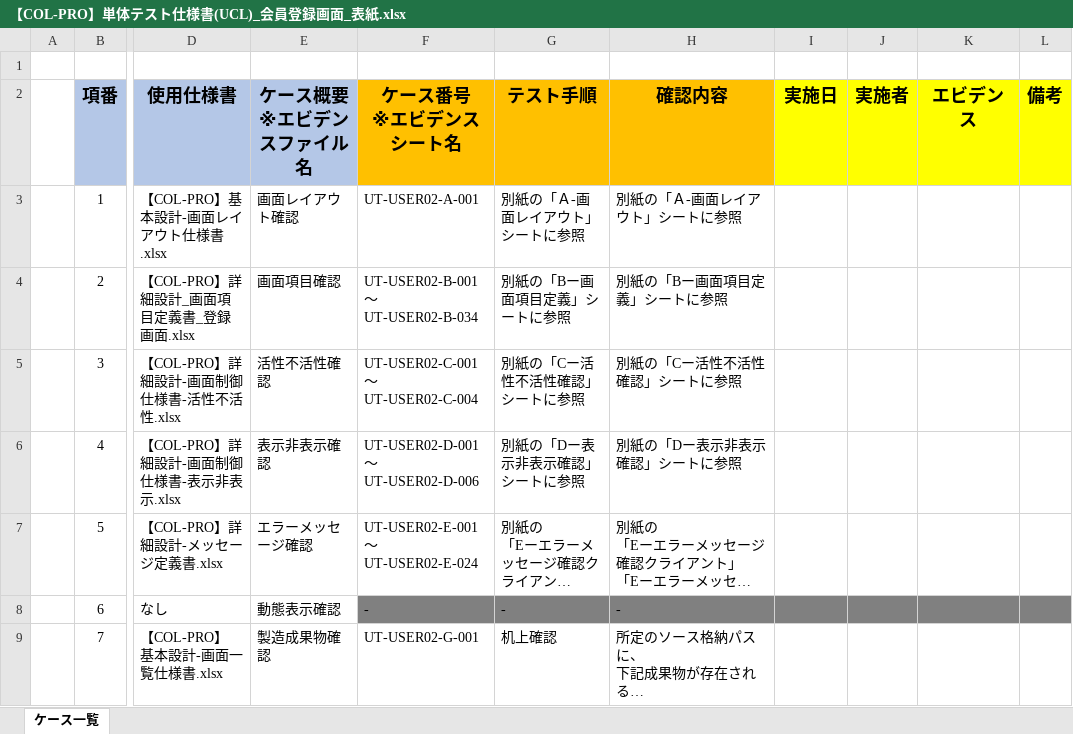
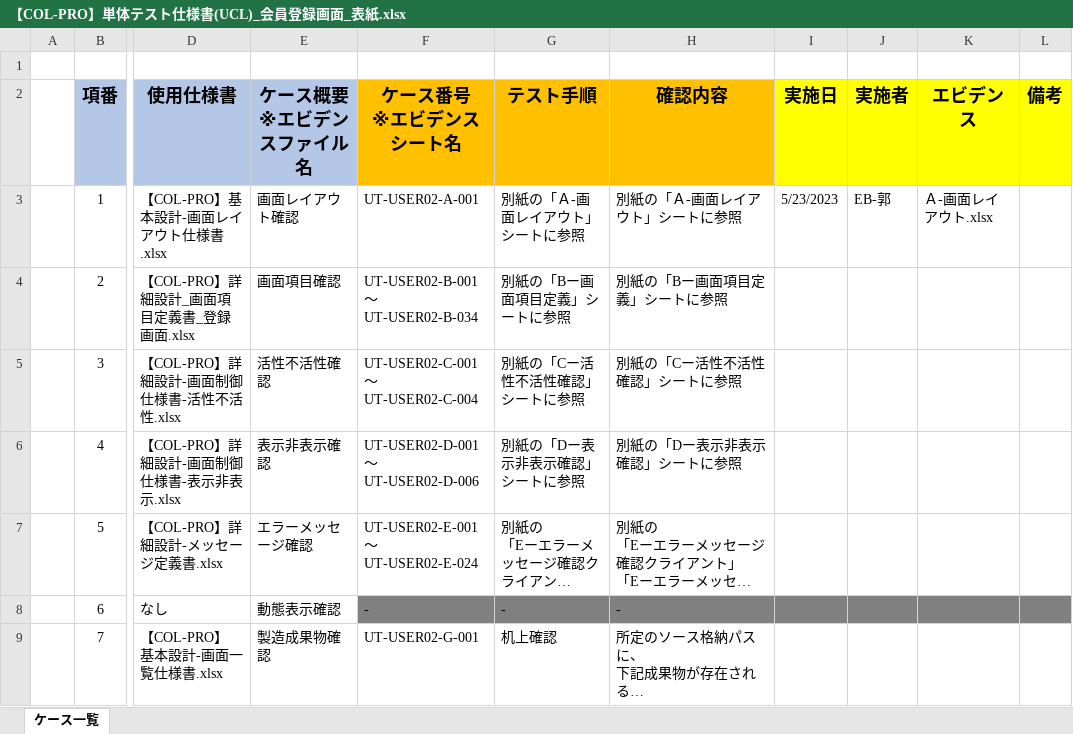
Before and after one commit to IotaTech-Info/certificate-online, an Excel workbook: doc/50_単体テスト(UT)/02_エビデンス/Kaku_USER02_会員登録画面_エビデンス/打鍵後のUCL/【COL-PRO】単体テスト仕様書(UCL)_会員登録画面_表紙.xlsx, sheet ケース一覧, drawn as a sheet; only a part is shown, gaps mark what is left out; long unchanged cells end in …; values as stored, in another font and other column widths than the file's, no borders; the diff names each change by its address in the sheet, - before the commit and + after, or states it on an @@ line.

```diff
--- a/doc/50_単体テスト(UT)/02_エビデンス/Kaku_USER02_会員登録画面_エビデンス/打鍵後のUCL/【COL-PRO】単体テスト仕様書(UCL)_会員登録画面_表紙.xlsx (sheet ケース一覧)
+++ b/doc/50_単体テスト(UT)/02_エビデンス/Kaku_USER02_会員登録画面_エビデンス/打鍵後のUCL/【COL-PRO】単体テスト仕様書(UCL)_会員登録画面_表紙.xlsx (sheet ケース一覧)
-I3 (実施日): (empty)
+I3 (実施日): 5/23/2023
-J3 (実施者): (empty)
+J3 (実施者): EB-郭
-K3 (エビデンス): (empty)
+K3 (エビデンス): Ａ-画面レイアウト.xlsx
```
Also changed, not shown: doc/50_単体テスト(UT)/02_エビデンス/Kaku_USER02_会員登録画面_エビデンス/打鍵後のUCL/【COL-PRO】単体テスト仕様書(UCL)_会員登録画面_別紙.xlsx, 4 other files.
